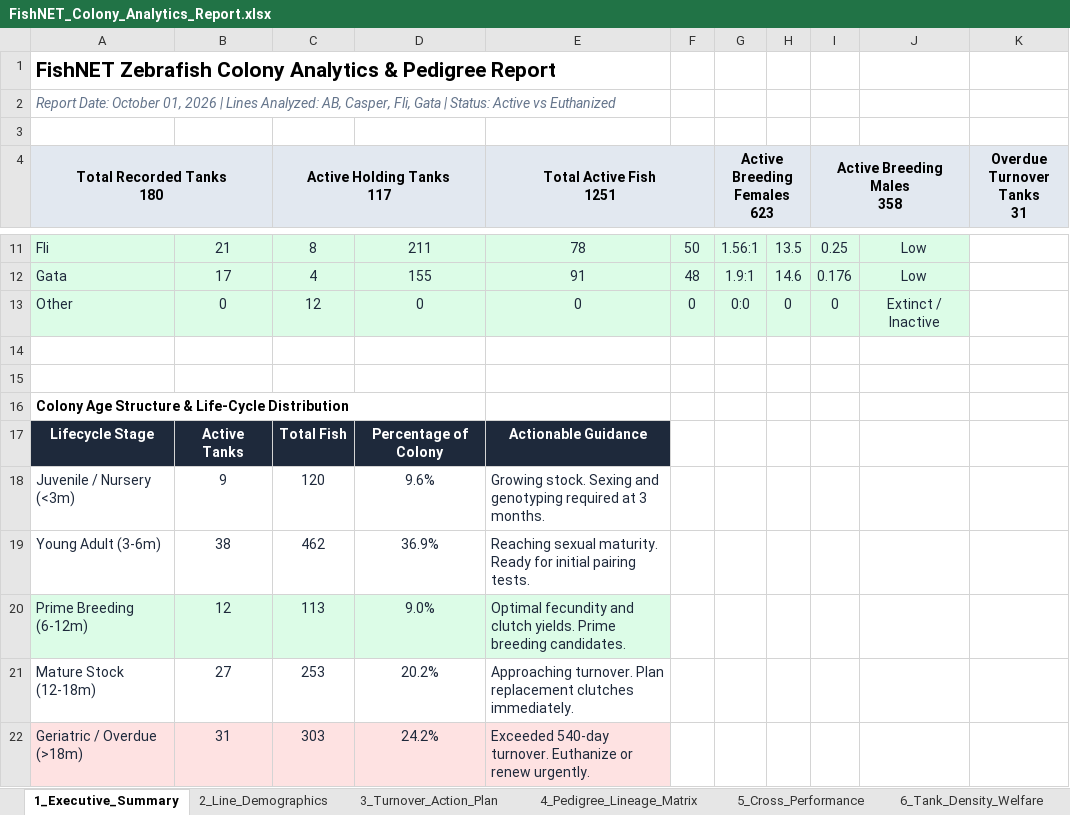
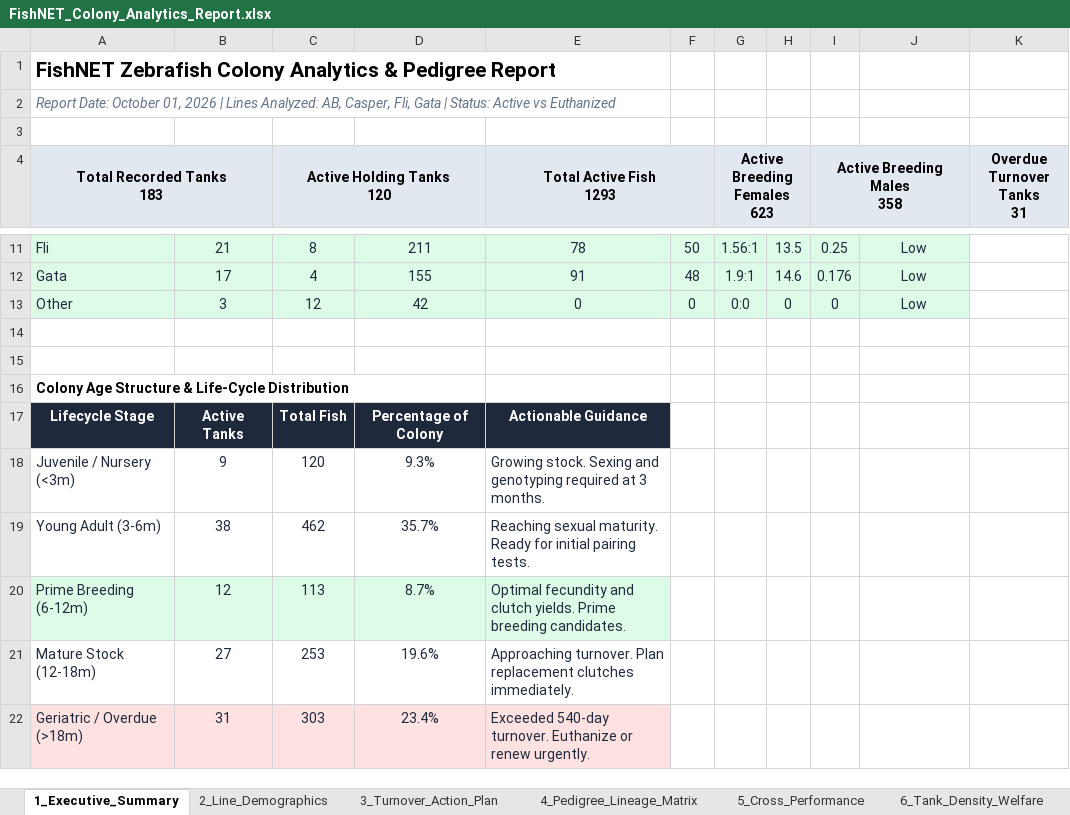
Before and after one commit to ae20164-beep/QU-Zebrafish-FishNET, an Excel workbook: FishNET_Colony_Analytics_Report.xlsx, sheet 1_Executive_Summary, drawn as a sheet; only a part is shown, gaps mark what is left out; values as stored, in another font and other column widths than the file's, no borders; ↵ is a line break in a cell; the diff names each change by its address in the sheet, - before the commit and + after, or states it on an @@ line.

Commit message:
Graduate tanks T0182 (30 fish) and T0183 (12 fish) from Cross C0072 (AB T128)

```diff
--- a/FishNET_Colony_Analytics_Report.xlsx (sheet 1_Executive_Summary)
+++ b/FishNET_Colony_Analytics_Report.xlsx (sheet 1_Executive_Summary)
-A4: Total Recorded Tanks ↵ 180
+A4: Total Recorded Tanks ↵ 183
-C4: Active Holding Tanks ↵ 117
+C4: Active Holding Tanks ↵ 120
-E4: Total Active Fish ↵ 1251
+E4: Total Active Fish ↵ 1293
-B13: 0
+B13: 3
-D13: 0
+D13: 42
-J13: Extinct / Inactive
+J13: Low
-D18: 9.6%
+D18: 9.3%
-D19: 36.9%
+D19: 35.7%
-D20: 9.0%
+D20: 8.7%
-D21: 20.2%
+D21: 19.6%
-D22: 24.2%
+D22: 23.4%
```
Also changed, not shown: sheet 3_Turnover_Action_Plan, sheet 5_Cross_Performance, sheet 6_Tank_Density_Welfare, sheet 4_Pedigree_Lineage_Matrix, sheet 2_Line_Demographics, 15 other files.
